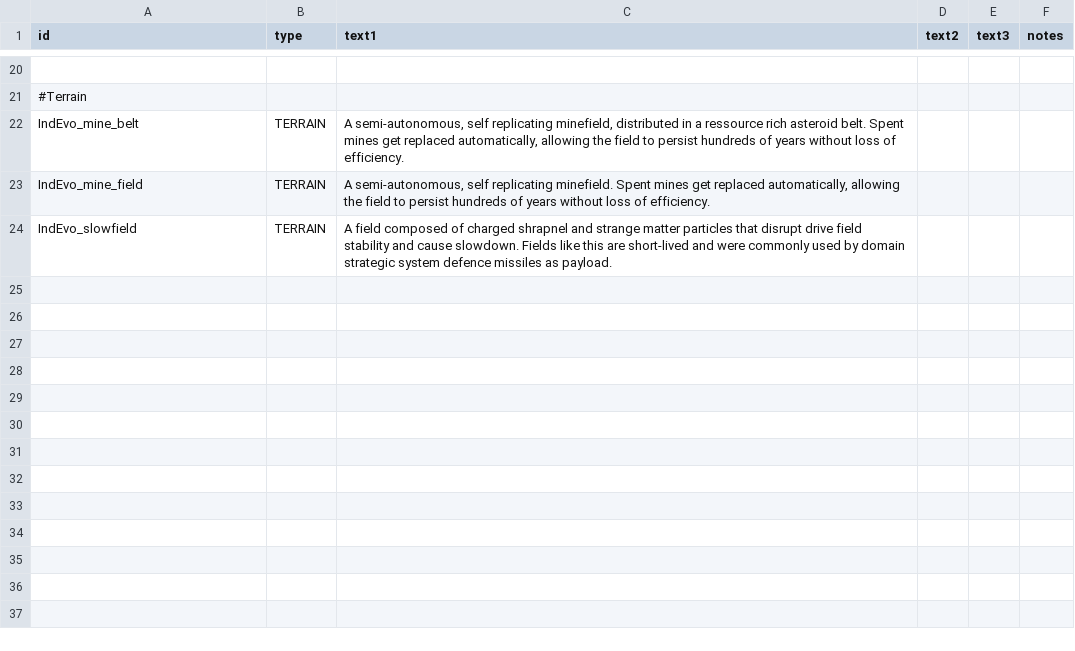
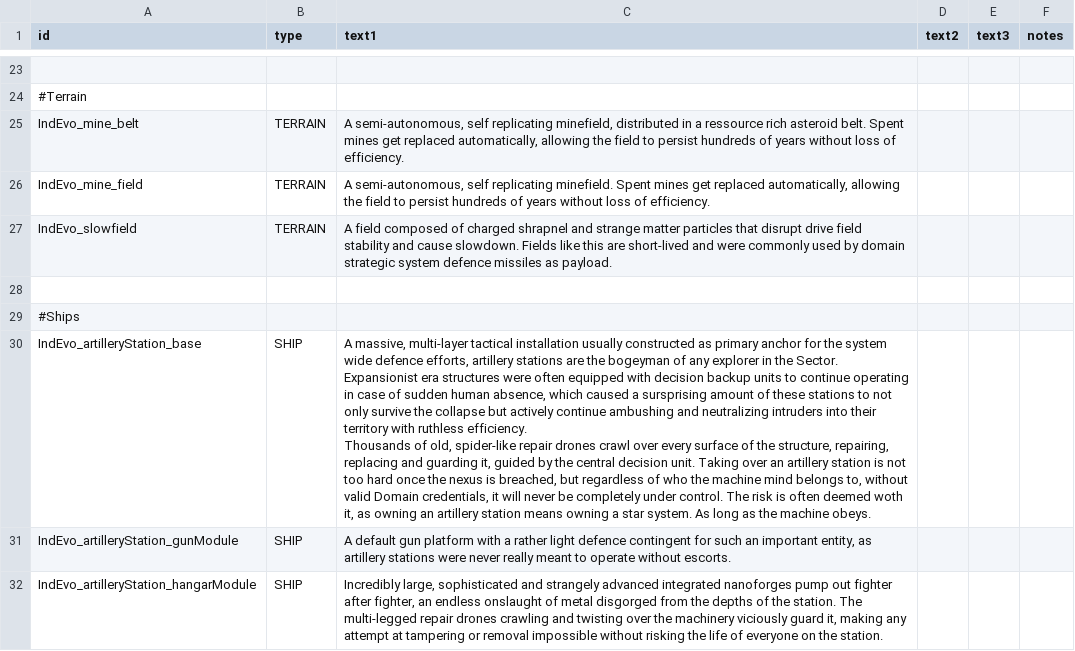
Before and after one commit to SirHartley/Industrial.Evolution, a CSV file: data/strings/descriptions.csv, drawn as a sheet; only a part is shown, gaps mark what is left out; the diff covers the shown part only.

Commit message:
descriptions arty station industry finalized industry fix for station switching added orbital works spec replacement to force compatibility with vanilla fixed railgun projectile crash buffed weapons

```diff
--- a/data/strings/descriptions.csv
+++ b/data/strings/descriptions.csv
@@ -36 +39,8 @@ IndEvo_mine_field,TERRAIN,"A semi-autonomous, self replicating minefield. Spent
 IndEvo_slowfield,TERRAIN,A field composed of charged shrapnel and strange matter particles that disrupt drive field stability and cause slowdown. Fields like this are short-lived and were commonly used by domain strategic system defence missiles as payload.,,,
+,,,,,
+#Ships,,,,,
+IndEvo_artilleryStation_base,SHIP,"A massive, multi-layer tactical installation usually constructed as primary anchor for the system wide defence efforts, artillery stations are the bogeyman of any explorer in the Sector. Expansionist era structures were often equipped with decision backup units to continue operating in case of sudden human absence, which caused a sursprising amount of these stations to not only survive the collapse but actively continue ambushing and neutralizing intruders into their territory with ruthless efficiency.
+
+Thousands of old, spider-like repair drones crawl over every surface of the structure, repairing, replacing and guarding it, guided by the central decision unit. Taking over an artillery station is not too hard once the nexus is breached, but regardless of who the machine mind belongs to, without valid Domain credentials, it will never be completely under control. The risk is often deemed woth it, as owning an artillery station means owning a star system. As long as the machine obeys.",,,
+IndEvo_artilleryStation_gunModule,SHIP,"A default gun platform with a rather light defence contingent for such an important entity, as artillery stations were never really meant to operate without escorts.",,,
+IndEvo_artilleryStation_hangarModule,SHIP,"Incredibly large, sophisticated and strangely advanced integrated nanoforges pump out fighter after fighter, an endless onslaught of metal disgorged from the depths of the station. The multi-legged repair drones crawling and twisting over the machinery viciously guard it, making any attempt at tampering or removal impossible without risking the life of everyone on the station.",,,
```
Also changed, not shown: 7 added rows elsewhere in this file, data/weapons/weapon_data.csv, 30 other files.
